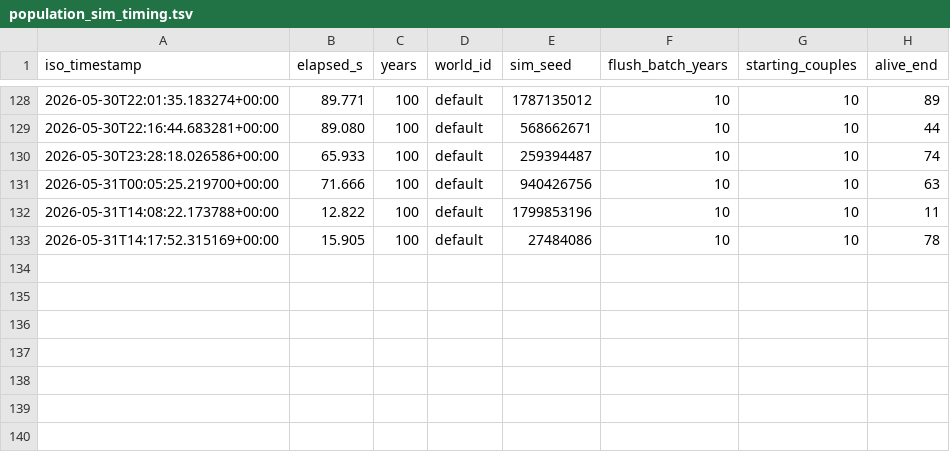
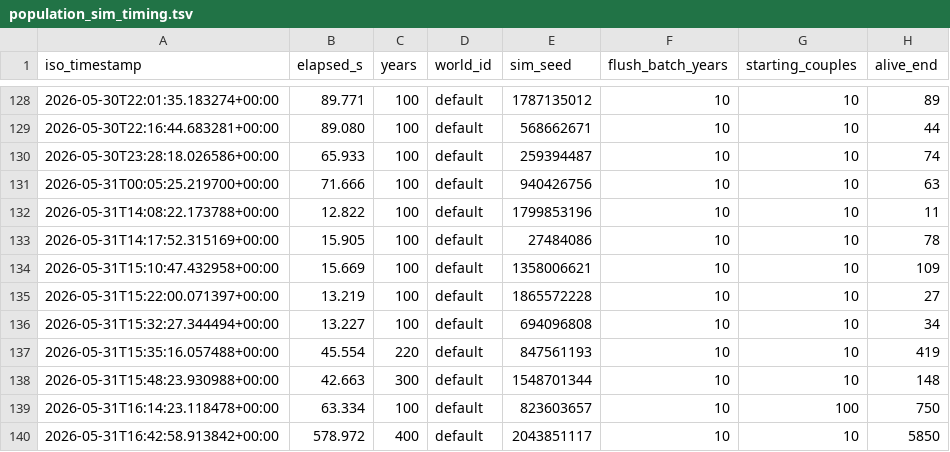
Before and after one commit to bwalko/Progen-E, a TSV file: unit_test/population_sim_timing.tsv, drawn as a sheet; only a part is shown, gaps mark what is left out; the diff names each change by its address in the sheet, - before the commit and + after, or states it on an @@ line.

```diff
--- a/unit_test/population_sim_timing.tsv
+++ b/unit_test/population_sim_timing.tsv
+row 134: 2026-05-31T15:10:47.432958+00:00 | 15.669 | 100 | default | 1358006621 | 10 | 10 | 109
+row 135: 2026-05-31T15:22:00.071397+00:00 | 13.219 | 100 | default | 1865572228 | 10 | 10 | 27
+row 136: 2026-05-31T15:32:27.344494+00:00 | 13.227 | 100 | default | 694096808 | 10 | 10 | 34
+row 137: 2026-05-31T15:35:16.057488+00:00 | 45.554 | 220 | default | 847561193 | 10 | 10 | 419
+row 138: 2026-05-31T15:48:23.930988+00:00 | 42.663 | 300 | default | 1548701344 | 10 | 10 | 148
+row 139: 2026-05-31T16:14:23.118478+00:00 | 63.334 | 100 | default | 823603657 | 10 | 100 | 750
+row 140: 2026-05-31T16:42:58.913842+00:00 | 578.972 | 400 | default | 2043851117 | 10 | 10 | 5850
```
Also changed, not shown: 9 other files.
